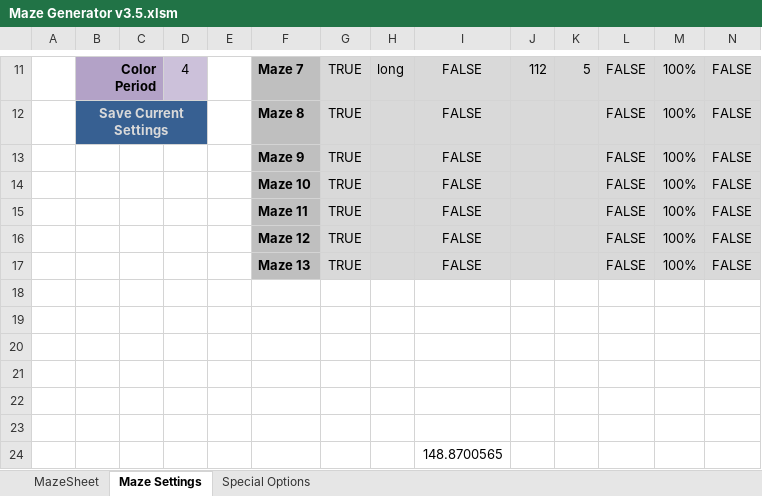
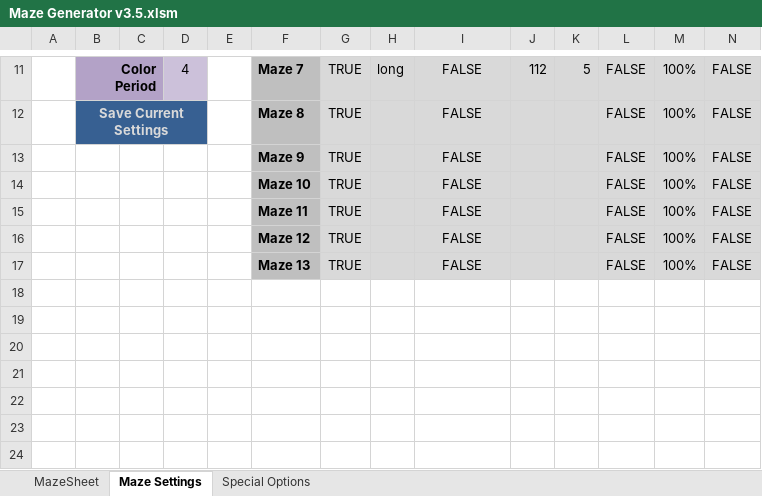
Before and after one commit to LrWm3/ExcelMazeGenerator, an Excel workbook: Maze Generator v3.5.xlsm, sheet Maze Settings, drawn as a sheet; only a part is shown, gaps mark what is left out; values as stored, in another font and other column widths than the file's, no borders; charts and pictures not drawn; rows hold the shown columns only; the diff names each change by its address in the sheet, - before the commit and + after, or states it on an @@ line.

Commit message:
Removed some numbers which shouldn't have been there.

```diff
--- a/Maze Generator v3.5.xlsm (sheet Maze Settings)
+++ b/Maze Generator v3.5.xlsm (sheet Maze Settings)
-row 18: (empty)
-row 19: (empty)
-row 20: (empty)
-row 21: (empty)
-row 22: (empty)
-row 23: (empty)
-row 24:  |  |  |  |  |  |  |  | 148.8700565
```
